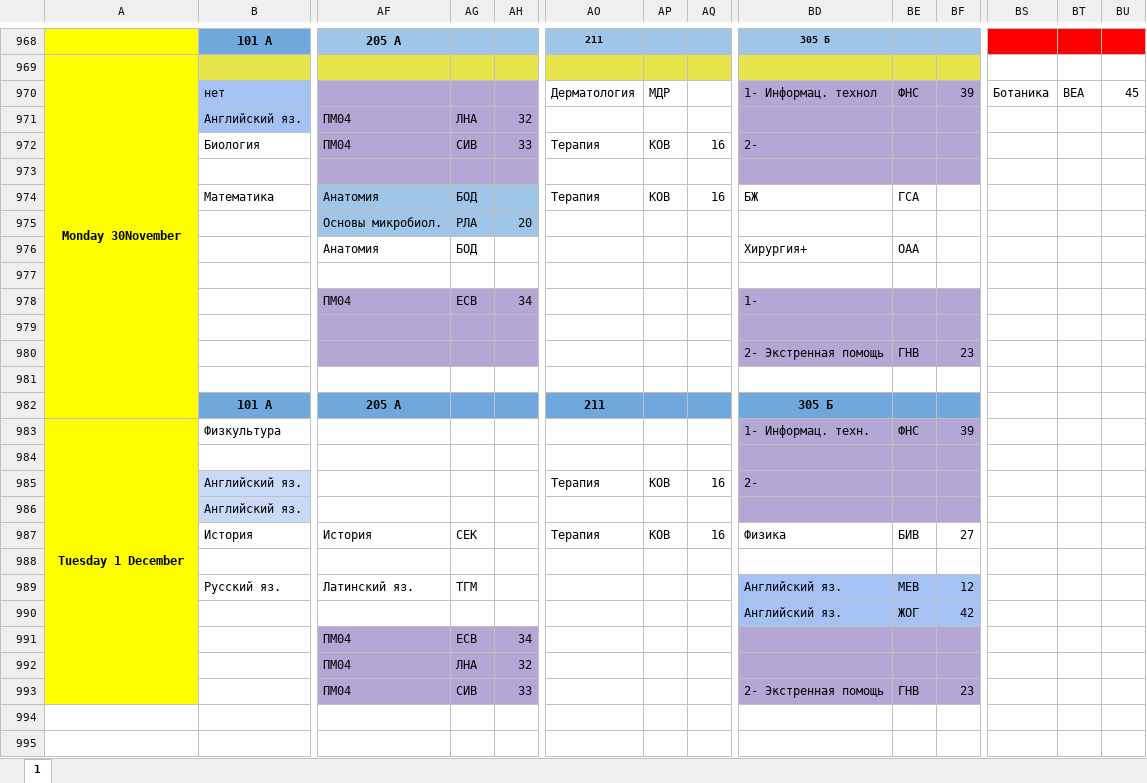
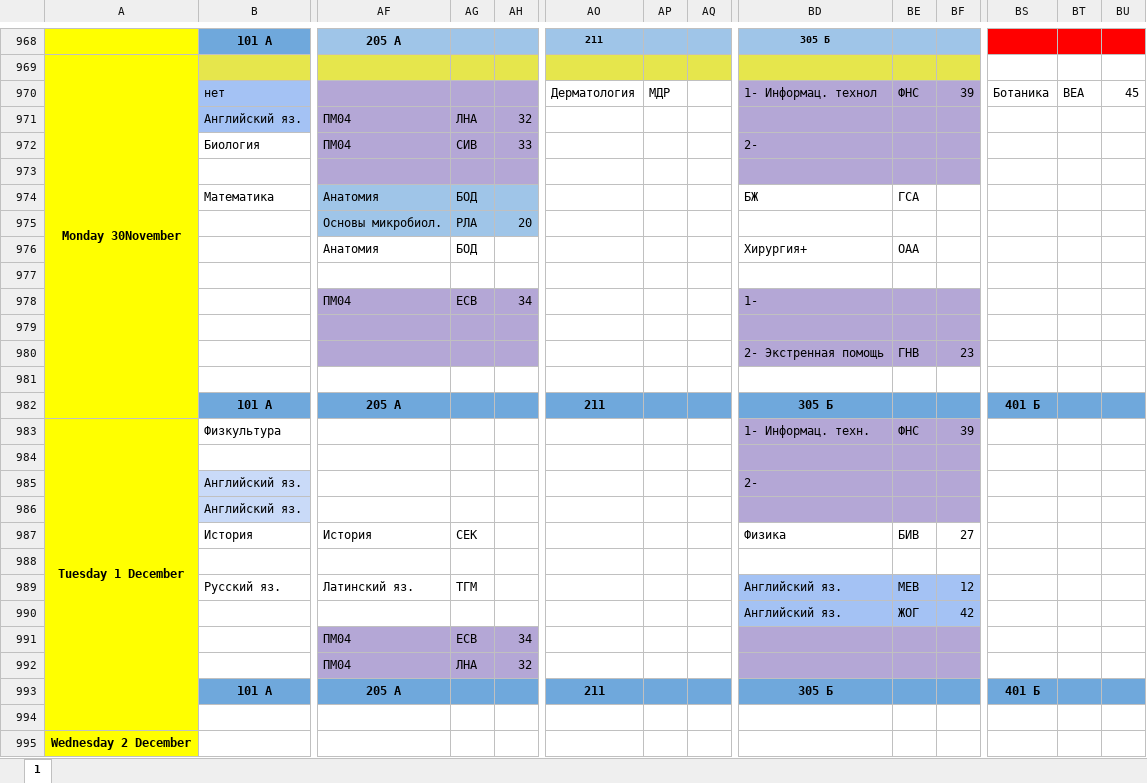
Before and after one commit to koovarem-byte/puls, an Excel workbook: cache/latest.xlsx, sheet 1, drawn as a sheet; only a part is shown, gaps mark what is left out; values as stored, in another font and other column widths than the file's, no borders; charts and pictures not drawn; addresses are those after the commit; rows hold the shown columns only; the diff names each change by its address in the sheet, - before the commit and + after, or states it on an @@ line.

```diff
--- a/cache/latest.xlsx (sheet 1)
+++ b/cache/latest.xlsx (sheet 1)
-AO972: Терапия
+AO972: (empty)
-AP972: КОВ
+AP972: (empty)
-AQ972: 16
+AQ972: (empty)
-AO974: Терапия
+AO974: (empty)
-AP974: КОВ
+AP974: (empty)
-AQ974: 16
+AQ974: (empty)
-BS982: (empty)
+BS982: 401 Б
-BS982:BU982 fill: none
+BS982:BU982 fill: #6FA8DC
-AO985: Терапия
+AO985: (empty)
-AP985: КОВ
+AP985: (empty)
-AQ985: 16
+AQ985: (empty)
-AO987: Терапия
+AO987: (empty)
-AP987: КОВ
+AP987: (empty)
-AQ987: 16
+AQ987: (empty)
+row 993:  | 101 А | 205 А |  |  | 211 |  |  | 305 Б |  |  | 401 Б
-row 994:  |  | ПМ04 | СИВ | 33 |  |  |  | 2- Экстренная помощь | ГНВ | 23
+row 994: (empty)
-AF994:AH994 fill: #B4A7D6
+AF994:AH994 fill: none
-BD994:BF994 fill: #B4A7D6
+BD994:BF994 fill: none
+row 995: Wednesday 2 December
```
Also changed, not shown: 2 other files.
